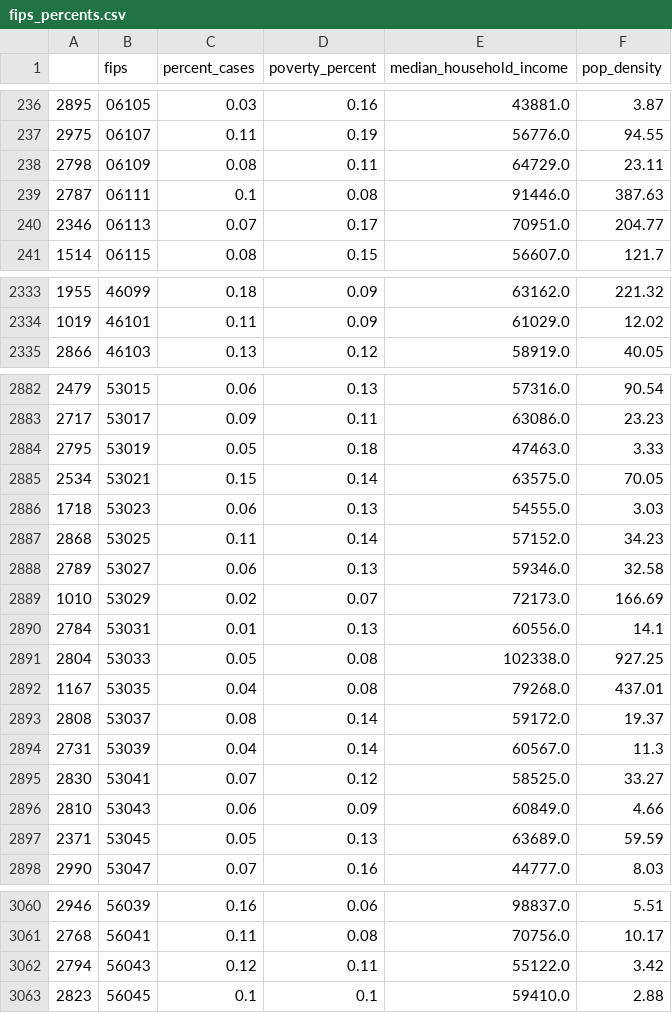
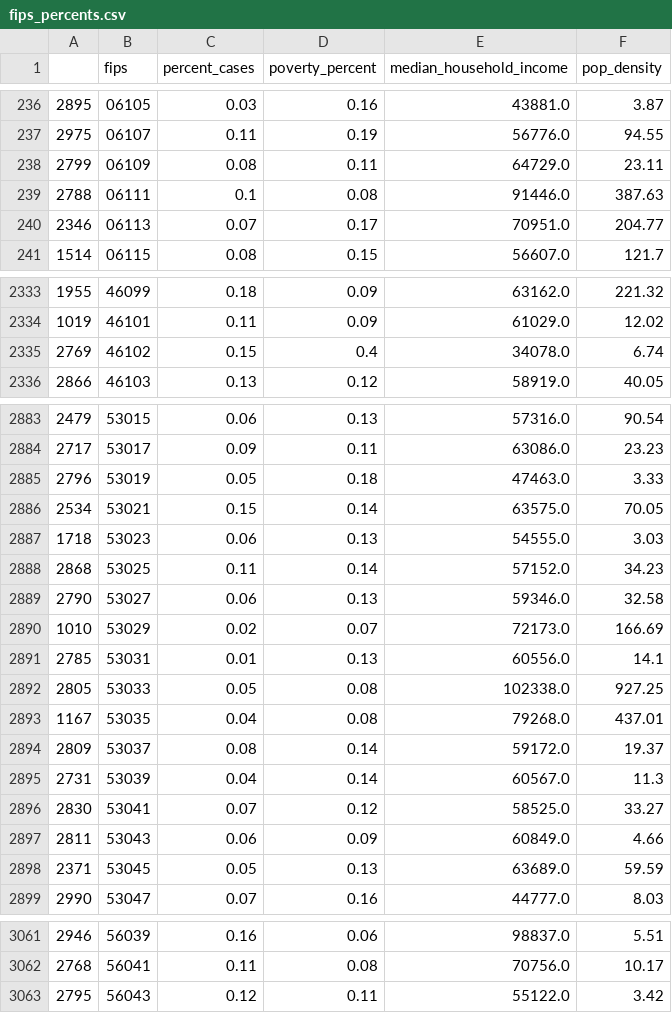
Before and after one commit to apriljkissinger/cc_capstone_covid, a CSV file: fips_percents.csv, drawn as a sheet; only a part is shown, gaps mark what is left out; the diff covers the shown part only.

```diff
--- a/fips_percents.csv
+++ b/fips_percents.csv
@@ -237,4 +237,4 @@
 2975,06107,0.11,0.19,56776.0,94.55
-2798,06109,0.08,0.11,64729.0,23.11
-2787,06111,0.1,0.08,91446.0,387.63
+2799,06109,0.08,0.11,64729.0,23.11
+2788,06111,0.1,0.08,91446.0,387.63
 2346,06113,0.07,0.17,70951.0,204.77
@@ -2334,2 +2334,3 @@
 1019,46101,0.11,0.09,61029.0,12.02
+2769,46102,0.15,0.4,34078.0,6.74
 2866,46103,0.13,0.12,58919.0,40.05
@@ -2883,3 +2884,3 @@
 2717,53017,0.09,0.11,63086.0,23.23
-2795,53019,0.05,0.18,47463.0,3.33
+2796,53019,0.05,0.18,47463.0,3.33
 2534,53021,0.15,0.14,63575.0,70.05
@@ -2887,11 +2888,11 @@
 2868,53025,0.11,0.14,57152.0,34.23
-2789,53027,0.06,0.13,59346.0,32.58
+2790,53027,0.06,0.13,59346.0,32.58
 1010,53029,0.02,0.07,72173.0,166.69
-2784,53031,0.01,0.13,60556.0,14.1
-2804,53033,0.05,0.08,102338.0,927.25
+2785,53031,0.01,0.13,60556.0,14.1
+2805,53033,0.05,0.08,102338.0,927.25
 1167,53035,0.04,0.08,79268.0,437.01
-2808,53037,0.08,0.14,59172.0,19.37
+2809,53037,0.08,0.14,59172.0,19.37
 2731,53039,0.04,0.14,60567.0,11.3
 2830,53041,0.07,0.12,58525.0,33.27
-2810,53043,0.06,0.09,60849.0,4.66
+2811,53043,0.06,0.09,60849.0,4.66
 2371,53045,0.05,0.13,63689.0,59.59
@@ -3061,3 +3062,2 @@
 2768,56041,0.11,0.08,70756.0,10.17
-2794,56043,0.12,0.11,55122.0,3.42
-2823,56045,0.1,0.1,59410.0,2.88
+2795,56043,0.12,0.11,55122.0,3.42
```
Also changed, not shown: 45 edited cells elsewhere in this file, 2 other files.
